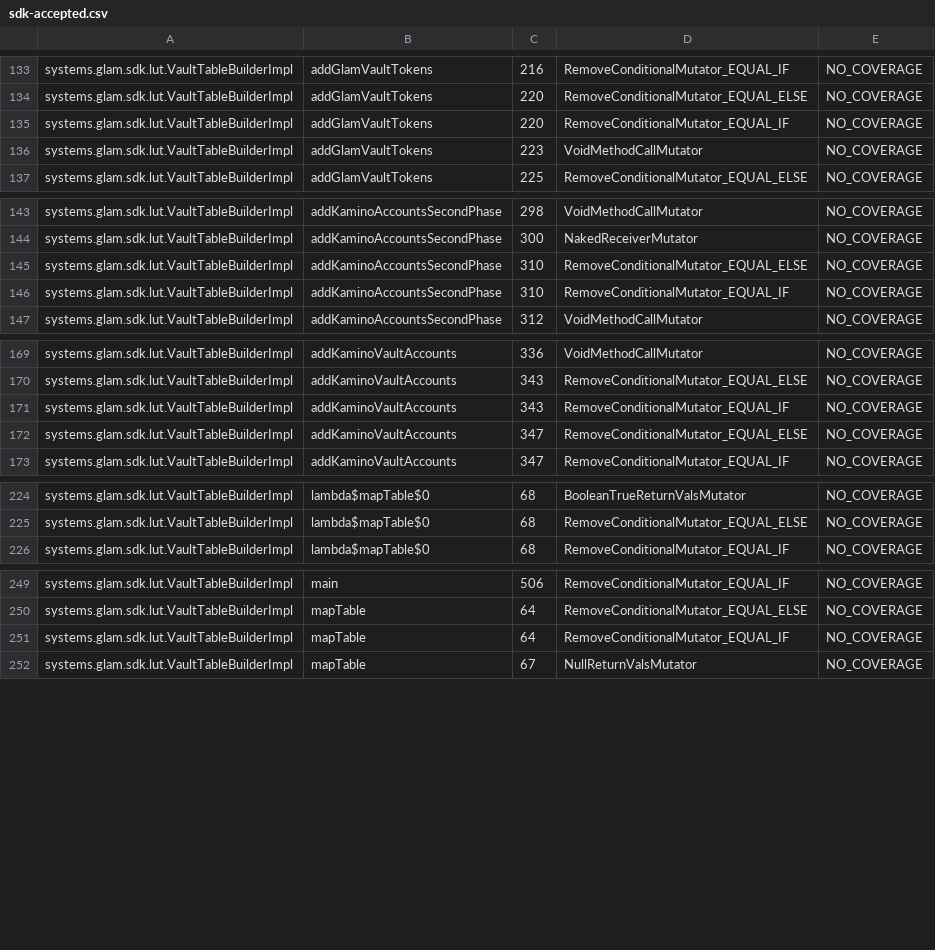
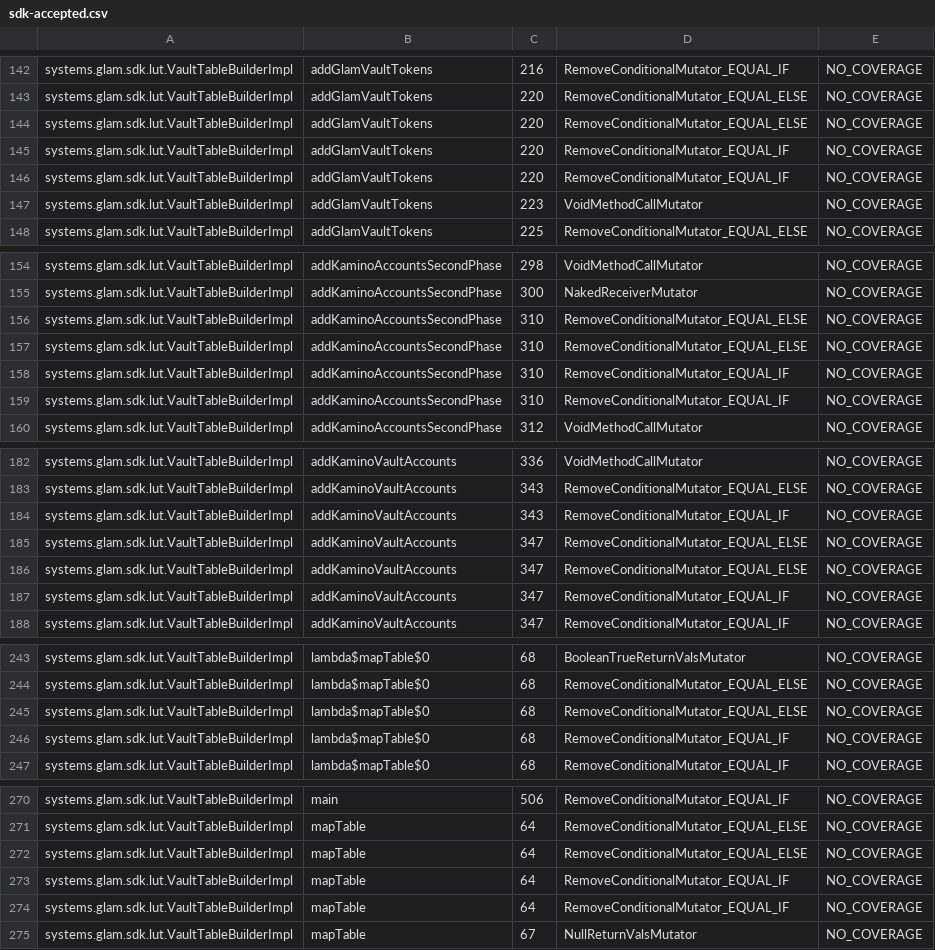
Before and after one commit to glamsystems/glam-sdk-java, a CSV file: sdk/config/pitest/sdk-accepted.csv, drawn as a sheet; only a part is shown, gaps mark what is left out; the diff covers the shown part only.

Commit message:
test: GlobalConfigCache & KaminoCache Tests.

```diff
--- a/sdk/config/pitest/sdk-accepted.csv
+++ b/sdk/config/pitest/sdk-accepted.csv
@@ -134,2 +143,4 @@ systems.glam.sdk.lut.VaultTableBuilderImpl,addGlamVaultTokens,216,RemoveConditio
 systems.glam.sdk.lut.VaultTableBuilderImpl,addGlamVaultTokens,220,RemoveConditionalMutator_EQUAL_ELSE,NO_COVERAGE
+systems.glam.sdk.lut.VaultTableBuilderImpl,addGlamVaultTokens,220,RemoveConditionalMutator_EQUAL_ELSE,NO_COVERAGE
+systems.glam.sdk.lut.VaultTableBuilderImpl,addGlamVaultTokens,220,RemoveConditionalMutator_EQUAL_IF,NO_COVERAGE
 systems.glam.sdk.lut.VaultTableBuilderImpl,addGlamVaultTokens,220,RemoveConditionalMutator_EQUAL_IF,NO_COVERAGE
@@ -145,2 +156,4 @@ systems.glam.sdk.lut.VaultTableBuilderImpl,addKaminoAccountsSecondPhase,300,Nake
 systems.glam.sdk.lut.VaultTableBuilderImpl,addKaminoAccountsSecondPhase,310,RemoveConditionalMutator_EQUAL_ELSE,NO_COVERAGE
+systems.glam.sdk.lut.VaultTableBuilderImpl,addKaminoAccountsSecondPhase,310,RemoveConditionalMutator_EQUAL_ELSE,NO_COVERAGE
+systems.glam.sdk.lut.VaultTableBuilderImpl,addKaminoAccountsSecondPhase,310,RemoveConditionalMutator_EQUAL_IF,NO_COVERAGE
 systems.glam.sdk.lut.VaultTableBuilderImpl,addKaminoAccountsSecondPhase,310,RemoveConditionalMutator_EQUAL_IF,NO_COVERAGE
@@ -172,2 +185,4 @@ systems.glam.sdk.lut.VaultTableBuilderImpl,addKaminoVaultAccounts,343,RemoveCond
 systems.glam.sdk.lut.VaultTableBuilderImpl,addKaminoVaultAccounts,347,RemoveConditionalMutator_EQUAL_ELSE,NO_COVERAGE
+systems.glam.sdk.lut.VaultTableBuilderImpl,addKaminoVaultAccounts,347,RemoveConditionalMutator_EQUAL_ELSE,NO_COVERAGE
+systems.glam.sdk.lut.VaultTableBuilderImpl,addKaminoVaultAccounts,347,RemoveConditionalMutator_EQUAL_IF,NO_COVERAGE
 systems.glam.sdk.lut.VaultTableBuilderImpl,addKaminoVaultAccounts,347,RemoveConditionalMutator_EQUAL_IF,NO_COVERAGE
@@ -225,2 +244,4 @@ systems.glam.sdk.lut.VaultTableBuilderImpl,lambda$mapTable$0,68,BooleanTrueRetur
 systems.glam.sdk.lut.VaultTableBuilderImpl,lambda$mapTable$0,68,RemoveConditionalMutator_EQUAL_ELSE,NO_COVERAGE
+systems.glam.sdk.lut.VaultTableBuilderImpl,lambda$mapTable$0,68,RemoveConditionalMutator_EQUAL_ELSE,NO_COVERAGE
+systems.glam.sdk.lut.VaultTableBuilderImpl,lambda$mapTable$0,68,RemoveConditionalMutator_EQUAL_IF,NO_COVERAGE
 systems.glam.sdk.lut.VaultTableBuilderImpl,lambda$mapTable$0,68,RemoveConditionalMutator_EQUAL_IF,NO_COVERAGE
@@ -250,2 +271,4 @@ systems.glam.sdk.lut.VaultTableBuilderImpl,main,506,RemoveConditionalMutator_EQU
 systems.glam.sdk.lut.VaultTableBuilderImpl,mapTable,64,RemoveConditionalMutator_EQUAL_ELSE,NO_COVERAGE
+systems.glam.sdk.lut.VaultTableBuilderImpl,mapTable,64,RemoveConditionalMutator_EQUAL_ELSE,NO_COVERAGE
+systems.glam.sdk.lut.VaultTableBuilderImpl,mapTable,64,RemoveConditionalMutator_EQUAL_IF,NO_COVERAGE
 systems.glam.sdk.lut.VaultTableBuilderImpl,mapTable,64,RemoveConditionalMutator_EQUAL_IF,NO_COVERAGE
```
Also changed, not shown: 13 added rows elsewhere in this file, services/config/pitest/services-accepted.csv, 6 other files.
